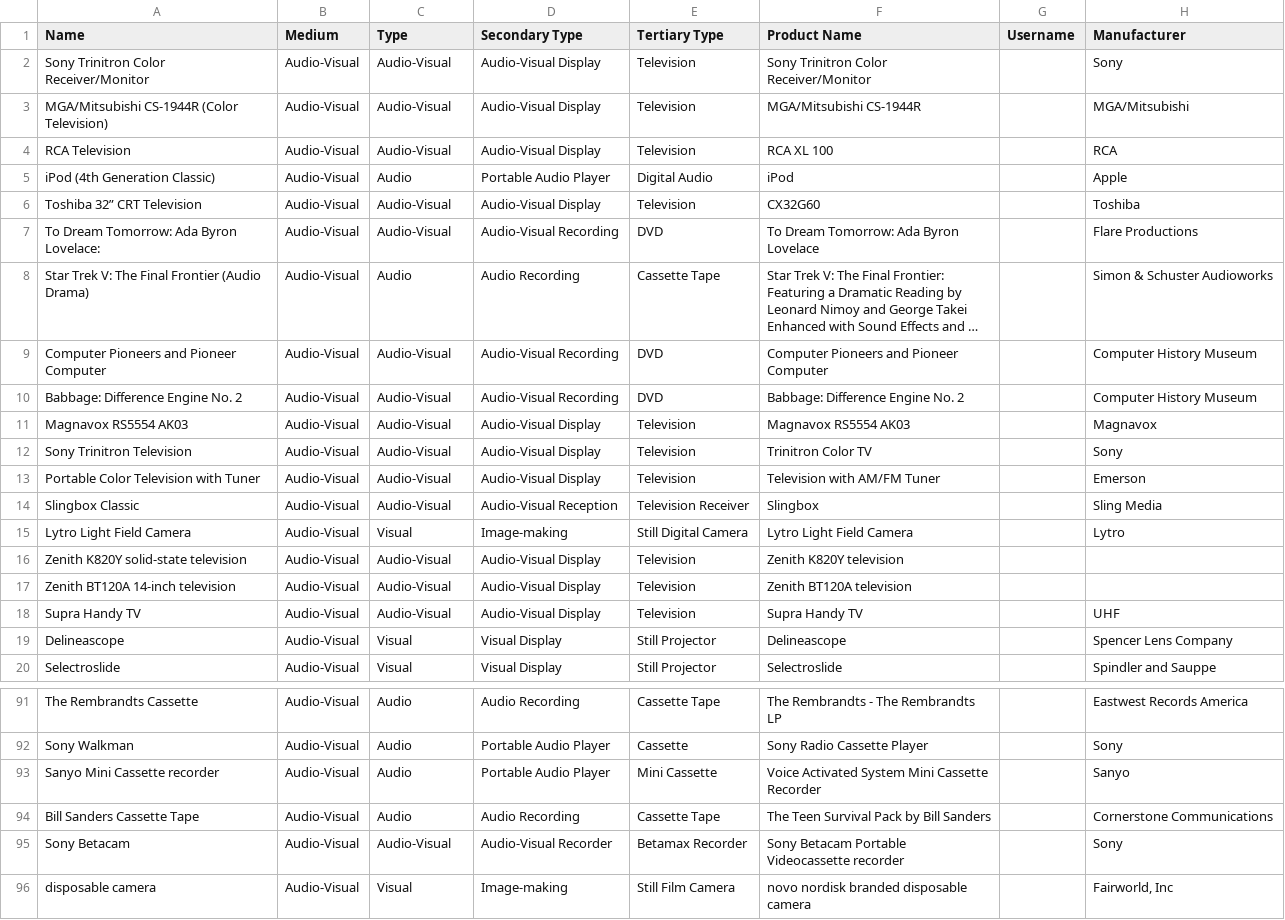
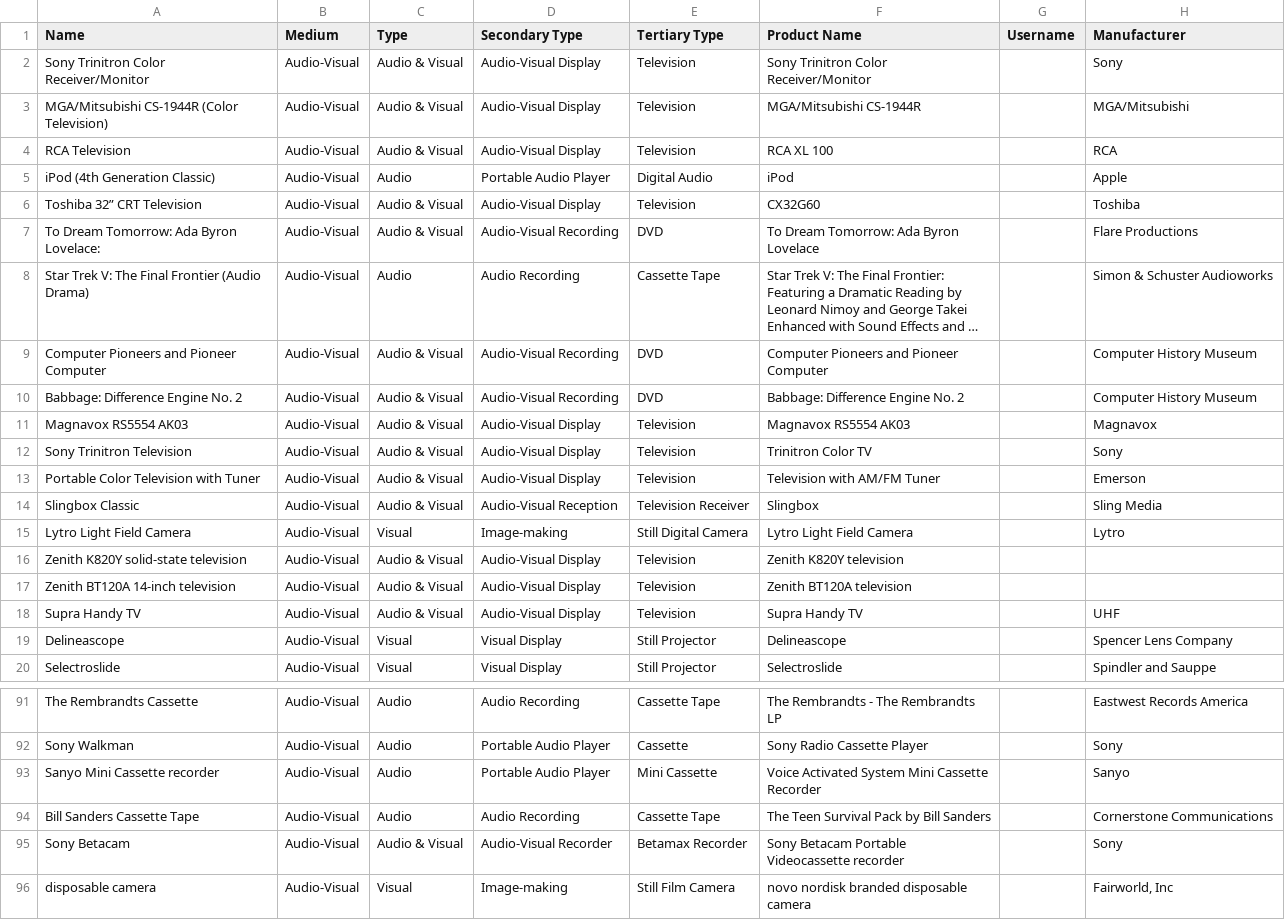
Before and after one commit to MediaArchaeologyLab/catalogue, a CSV file: Audio-Visual.csv, drawn as a sheet; only a part is shown, gaps mark what is left out; long unchanged cells end in …; the diff covers the shown part only; the diff names each change by its address in the sheet, - before the commit and + after, or states it on an @@ line.

```diff
--- a/Audio-Visual.csv
+++ b/Audio-Visual.csv
-C2:C4 (Type): Audio-Visual
+C2:C4 (Type): Audio & Visual
-C6:C7 (Type): Audio-Visual
+C6:C7 (Type): Audio & Visual
-C9:C14 (Type): Audio-Visual
+C9:C14 (Type): Audio & Visual
-C16:C18 (Type): Audio-Visual
+C16:C18 (Type): Audio & Visual
-C95 (Type): Audio-Visual
+C95 (Type): Audio & Visual
```
Also changed, not shown: 13 edited cells elsewhere in this file, 1 other file.
